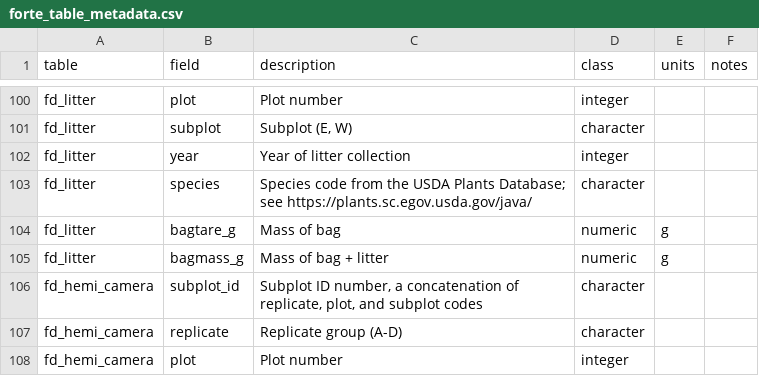
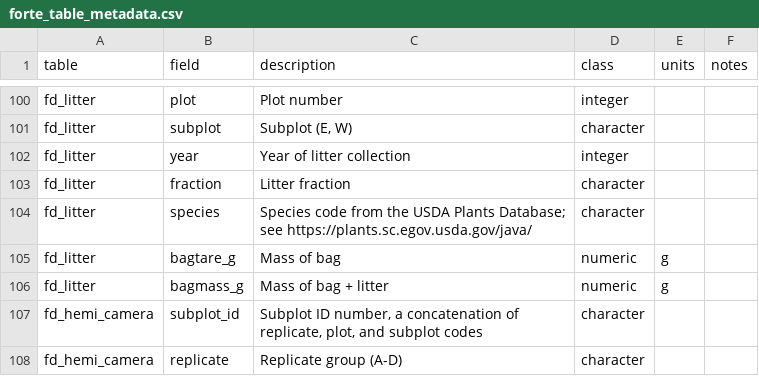
Before and after one commit to FoRTExperiment/fortedata, a CSV file: inst/extdata/forte_table_metadata.csv, drawn as a sheet; only a part is shown, gaps mark what is left out; the shorter side is filled out with more unchanged rows; the diff names each change by its address in the sheet, - before the commit and + after, or states it on an @@ line.

```diff
--- a/inst/extdata/forte_table_metadata.csv
+++ b/inst/extdata/forte_table_metadata.csv
+row 103: fd_litter | fraction | Litter fraction | character
```
Also changed, not shown: inst/extdata/fd_littertrap.csv, 21 other files.
